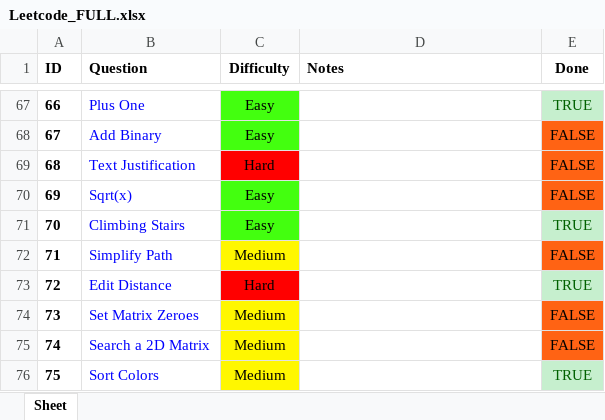
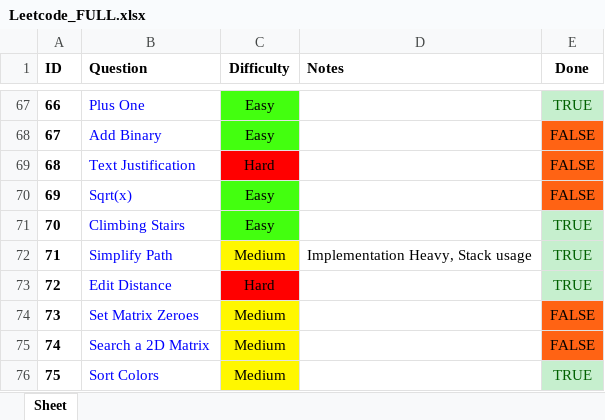
Before and after one commit to RohanTrix/Competitive-Practice, an Excel workbook: DOCS/Leetcode_FULL.xlsx, sheet Sheet, drawn as a sheet; only a part is shown, gaps mark what is left out; values as stored, in another font and other column widths than the file's, no borders; the diff names each change by its address in the sheet, - before the commit and + after, or states it on an @@ line.

```diff
--- a/DOCS/Leetcode_FULL.xlsx (sheet Sheet)
+++ b/DOCS/Leetcode_FULL.xlsx (sheet Sheet)
-D72 (Notes): (empty)
+D72 (Notes): Implementation Heavy, Stack usage
-E72 (Done): FALSE
+E72 (Done): TRUE
@@ E72 fill: #FF6314 → #C6EFCE, text colour: black → #006100 @@
```
Also changed, not shown: 3 other files.
